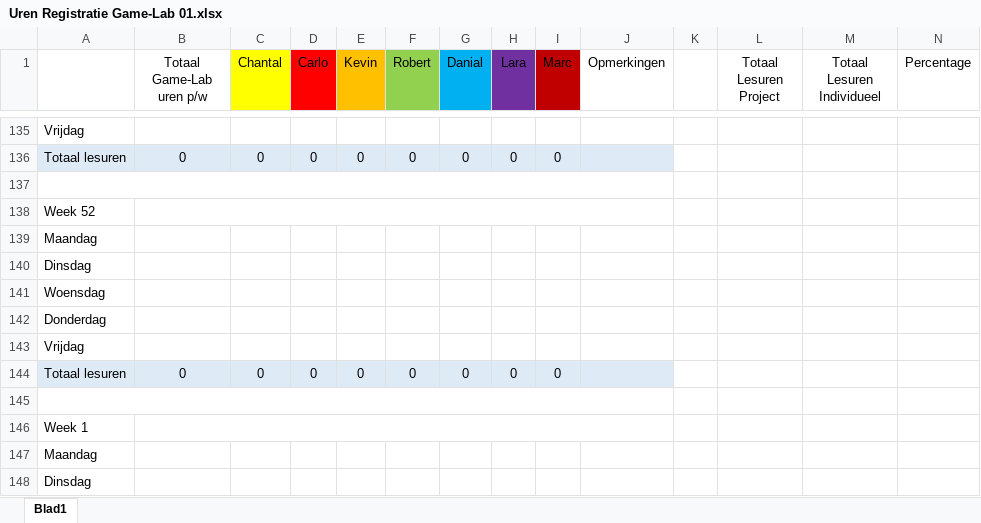
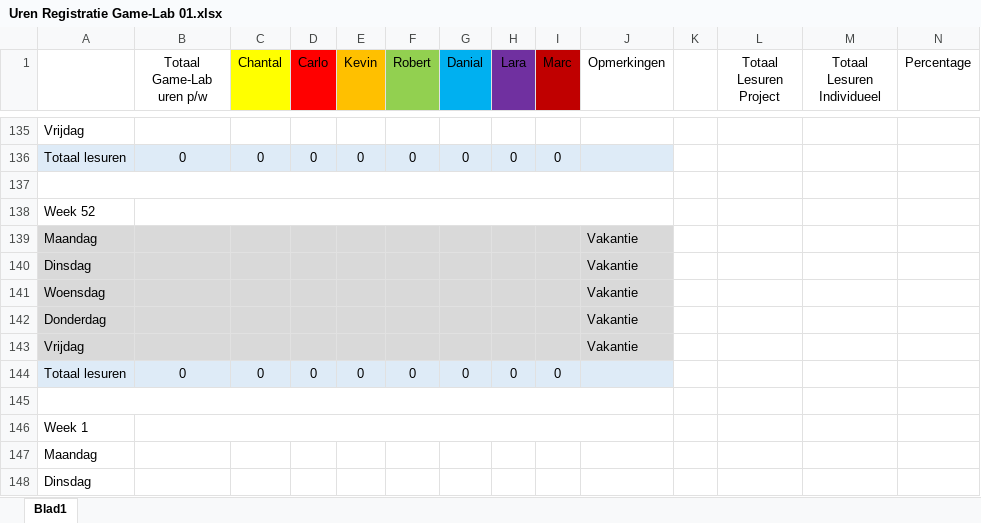
Before and after one commit to DanialVEVO/Gamelab1, an Excel workbook: Uren Registratie Game-Lab 01.xlsx, sheet Blad1, drawn as a sheet; only a part is shown, gaps mark what is left out; values as stored, in another font and other column widths than the file's, no borders; removed rows and columns are numbered as before the commit, all else as after; rows hold the shown columns only; the diff covers the shown part only; the diff names each change by its address in the sheet, - before the commit and + after, or states it on an @@ line.

```diff
--- a/Uren Registratie Game-Lab 01.xlsx (sheet Blad1)
+++ b/Uren Registratie Game-Lab 01.xlsx (sheet Blad1)
-row 139: Maandag
-row 140: Dinsdag
-row 141: Woensdag
-row 142: Donderdag
-row 143: Vrijdag
+row 139: Maandag |  |  |  |  |  |  |  |  | Vakantie
+row 140: Dinsdag |  |  |  |  |  |  |  |  | Vakantie
+row 141: Woensdag |  |  |  |  |  |  |  |  | Vakantie
+row 142: Donderdag |  |  |  |  |  |  |  |  | Vakantie
+row 143: Vrijdag |  |  |  |  |  |  |  |  | Vakantie
```
Also changed, not shown: 4 added rows, 4 removed rows, 20 edited cells and cell formats elsewhere in this sheet, formulas that keep their value.
